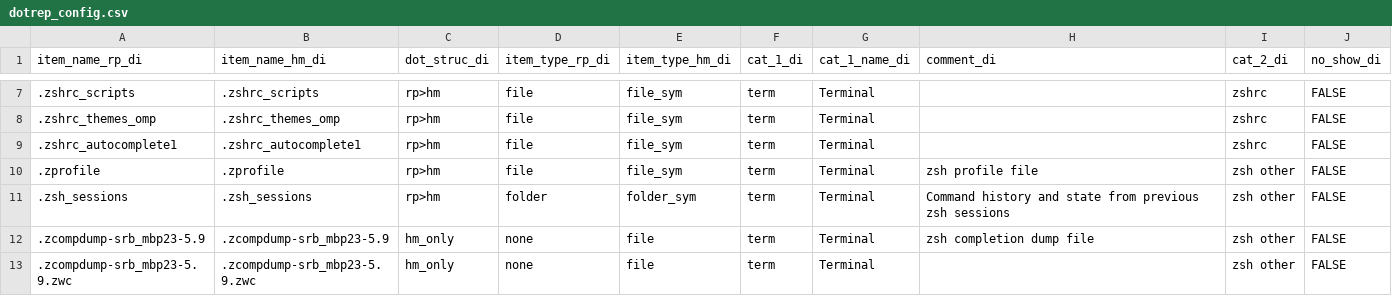
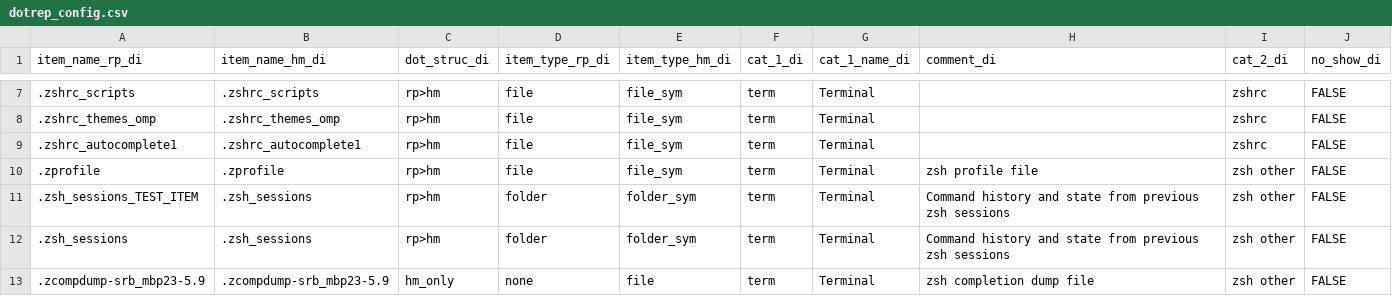
Before and after one commit to manufac-tech/mac-dot-report, a CSV file: data/dotrep_config.csv, drawn as a sheet; only a part is shown, gaps mark what is left out; the shorter side is filled out with more unchanged rows; the diff names each change by its address in the sheet, - before the commit and + after, or states it on an @@ line.

```diff
--- a/data/dotrep_config.csv
+++ b/data/dotrep_config.csv
+row 11: .zsh_sessions_TEST_ITEM | .zsh_sessions | rp>hm | folder | folder_sym | term | Terminal | Command history and state from previous zsh sessions | zsh other | FALSE
```
Also changed, not shown: 12 other files.
